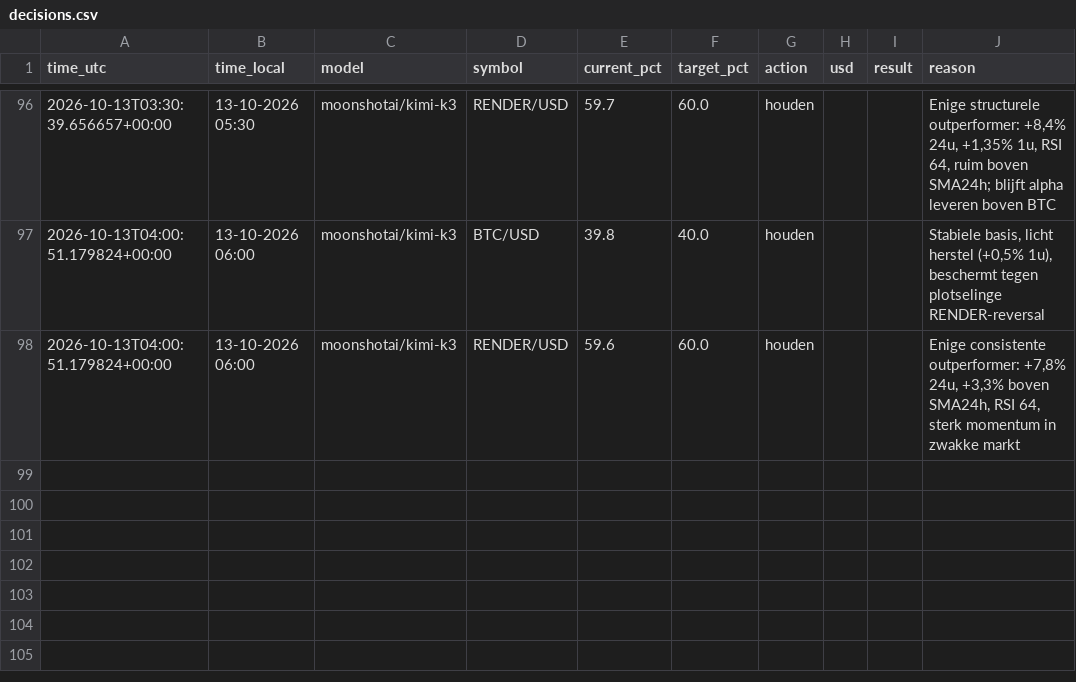
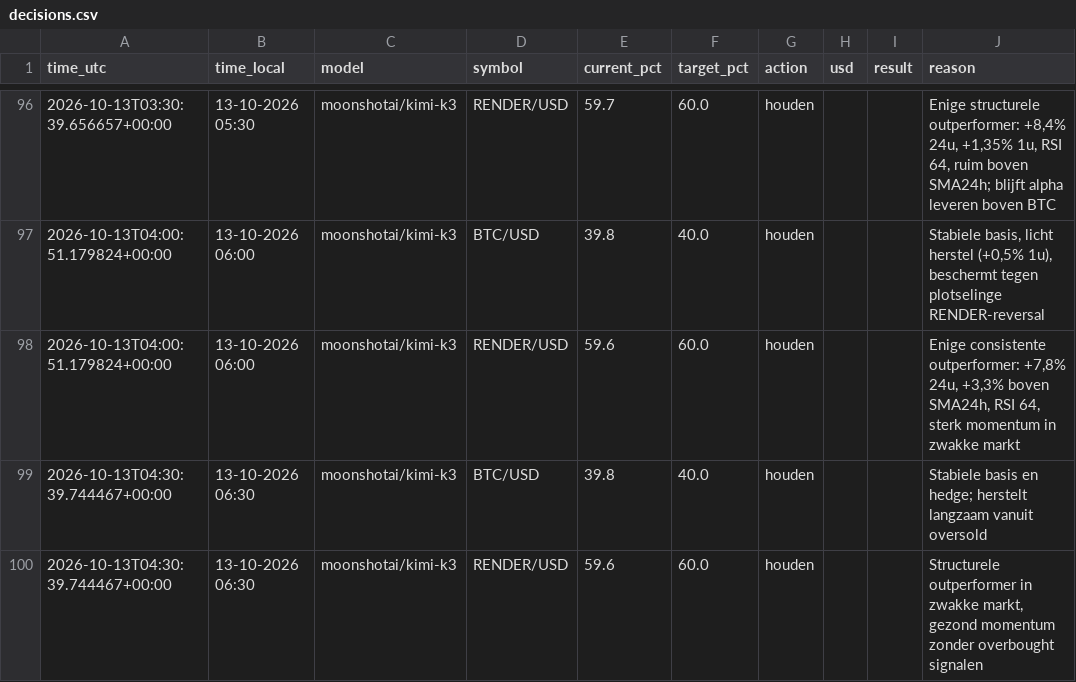
Before and after one commit to robinstar06-cpu/ai-trader, a CSV file: data/decisions.csv, drawn as a sheet; only a part is shown, gaps mark what is left out; the diff names each change by its address in the sheet, - before the commit and + after, or states it on an @@ line.

```diff
--- a/data/decisions.csv
+++ b/data/decisions.csv
+row 99: 2026-10-13T04:30:39.744467+00:00 | 13-10-2026 06:30 | moonshotai/kimi-k3 | BTC/USD | 39.8 | 40.0 | houden |  |  | Stabiele basis en hedge; herstelt langzaam vanuit oversold
+row 100: 2026-10-13T04:30:39.744467+00:00 | 13-10-2026 06:30 | moonshotai/kimi-k3 | RENDER/USD | 59.6 | 60.0 | houden |  |  | Structurele outperformer in zwakke markt, gezond momentum zonder overbought signalen
```
Also changed, not shown: data/equity.csv, 2 other files.
